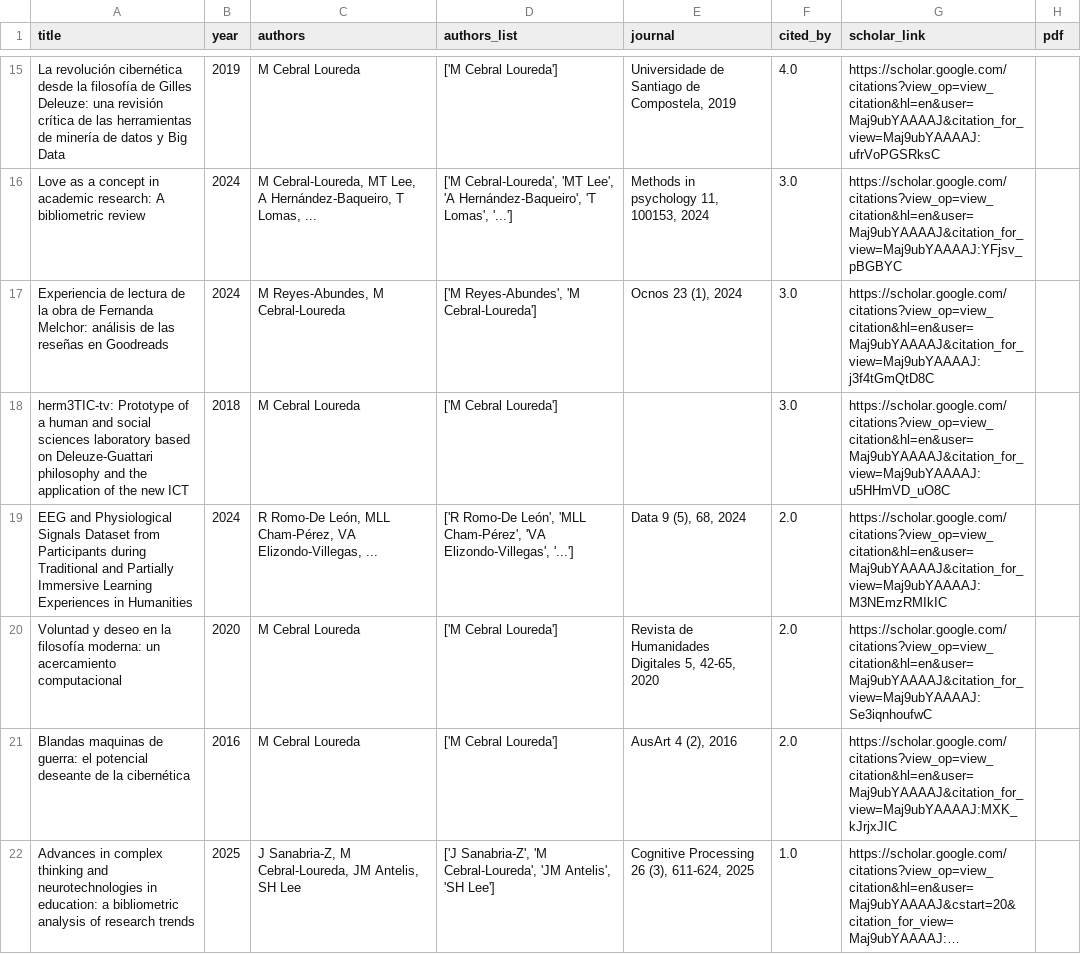
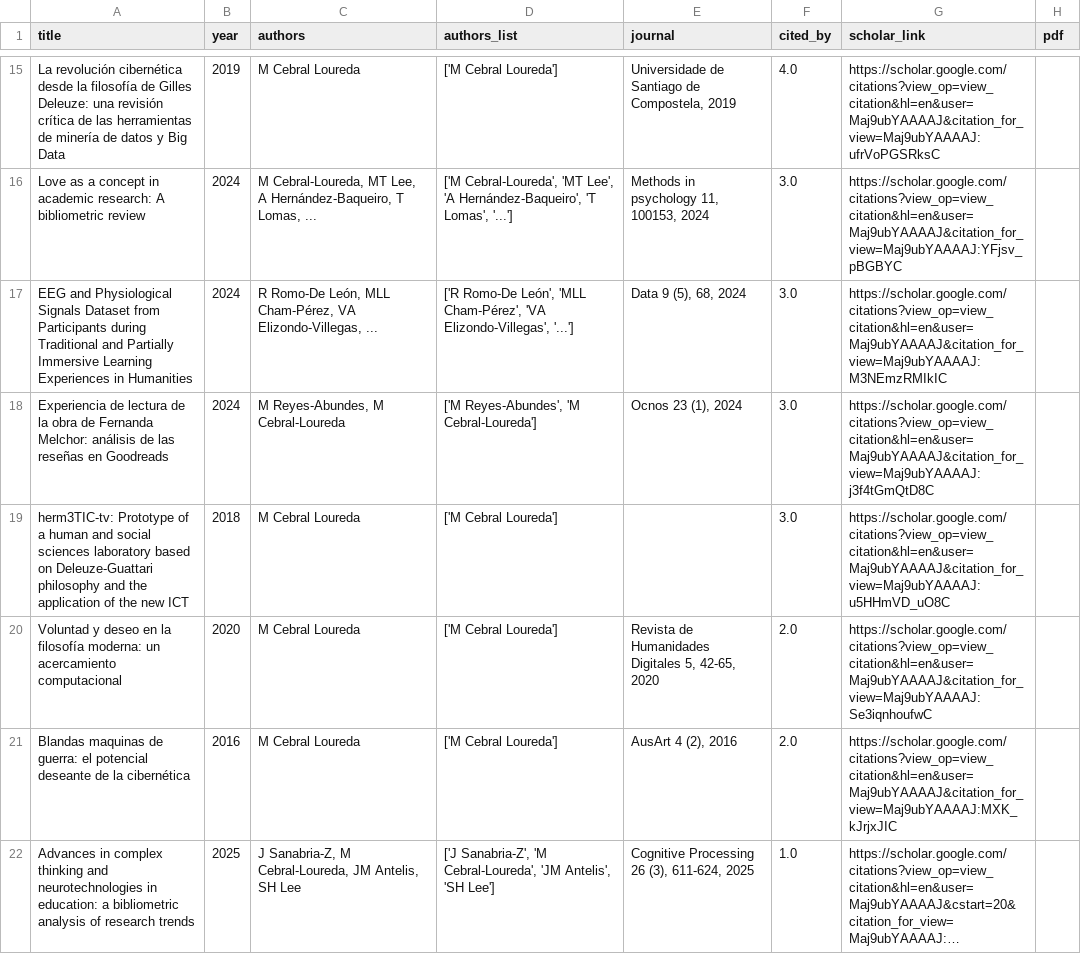
Before and after one commit to mancebral/personalWebsite, a CSV file: scholar.csv, drawn as a sheet; only a part is shown, gaps mark what is left out; long unchanged cells end in …; removed rows and columns are numbered as before the commit, all else as after; the diff names each change by its address in the sheet, - before the commit and + after, or states it on an @@ line.

```diff
--- a/scholar.csv
+++ b/scholar.csv
+row 17: EEG and Physiological Signals Dataset from Participants during Traditional and Partially Immersive Learning Experiences in Humanities | 2024 | R Romo-De León, MLL Cham-Pérez, VA Elizondo-Villegas, ... | ['R Romo-De León', 'MLL Cham-Pérez', 'VA Elizondo-Villegas', '...'] | Data 9 (5), 68, 2024 | 3.0 | https://scholar.google.com/citations?view_op=view_citation&hl=en&user=Maj9ubYAAAAJ&citation_for_view=Maj9ubYAAAAJ:M3NEmzRMIkIC
-row 19: EEG and Physiological Signals Dataset from Participants during Traditional and Partially Immersive Learning Experiences in Humanities | 2024 | R Romo-De León, MLL Cham-Pérez, VA Elizondo-Villegas, ... | ['R Romo-De León', 'MLL Cham-Pérez', 'VA Elizondo-Villegas', '...'] | Data 9 (5), 68, 2024 | 2.0 | https://scholar.google.com/citations?view_op=view_citation&hl=en&user=Maj9ubYAAAAJ&citation_for_view=Maj9ubYAAAAJ:M3NEmzRMIkIC
```
Also changed, not shown: scholar_profile.csv, 2 other files.
